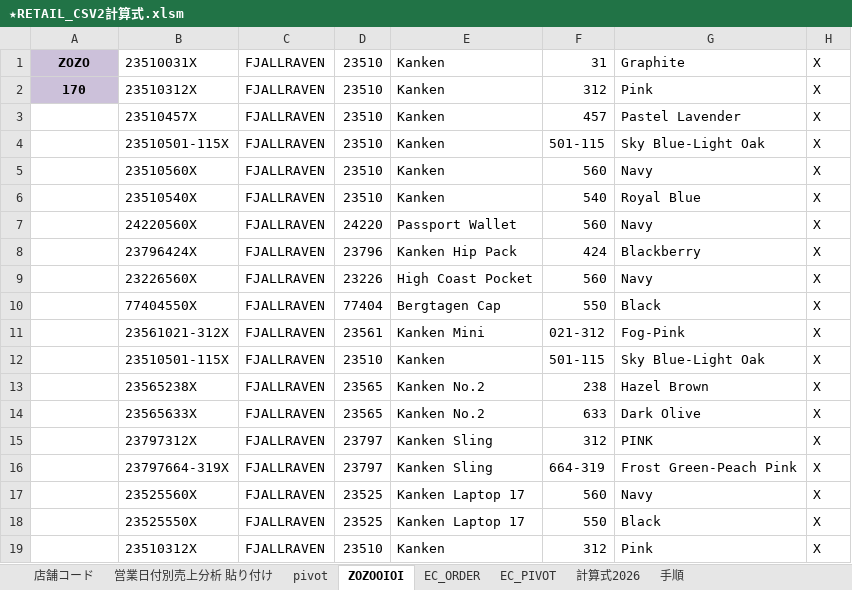
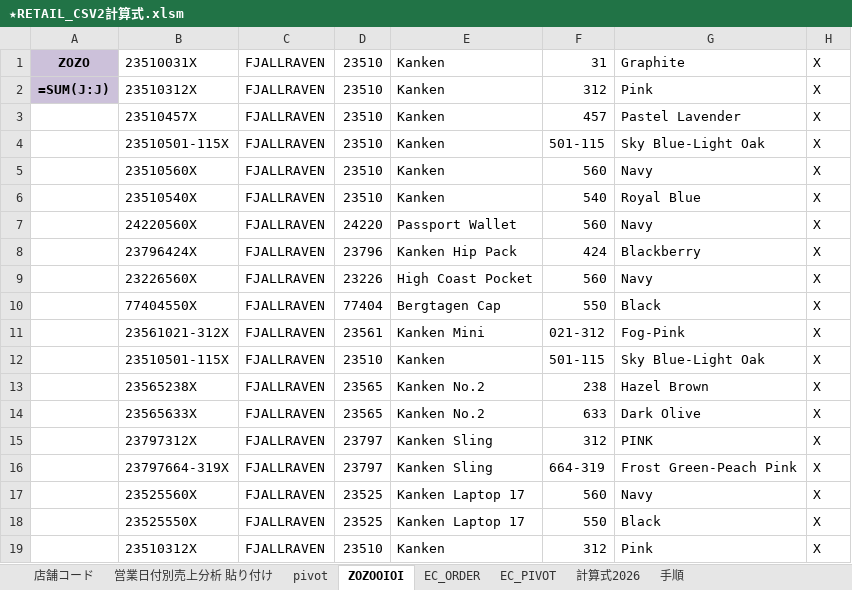
Before and after one commit to kxnxgx/automation, an Excel workbook: ★RETAIL_CSV2計算式.xlsm, sheet ZOZOOIOI, drawn as a sheet; only a part is shown; values as stored, in another font and other column widths than the file's, no borders; formulas without a stored value are shown as written; charts and pictures not drawn; the diff names each change by its address in the sheet, - before the commit and + after, or states it on an @@ line.

```diff
--- a/★RETAIL_CSV2計算式.xlsm (sheet ZOZOOIOI)
+++ b/★RETAIL_CSV2計算式.xlsm (sheet ZOZOOIOI)
-A2: 170
+A2: =SUM(J:J)
```
Also changed, not shown: sheet 計算式2026, sheet pivot, sheet EC_PIVOT, sheet EC_ORDER, charts or pictures, 59 other files.
